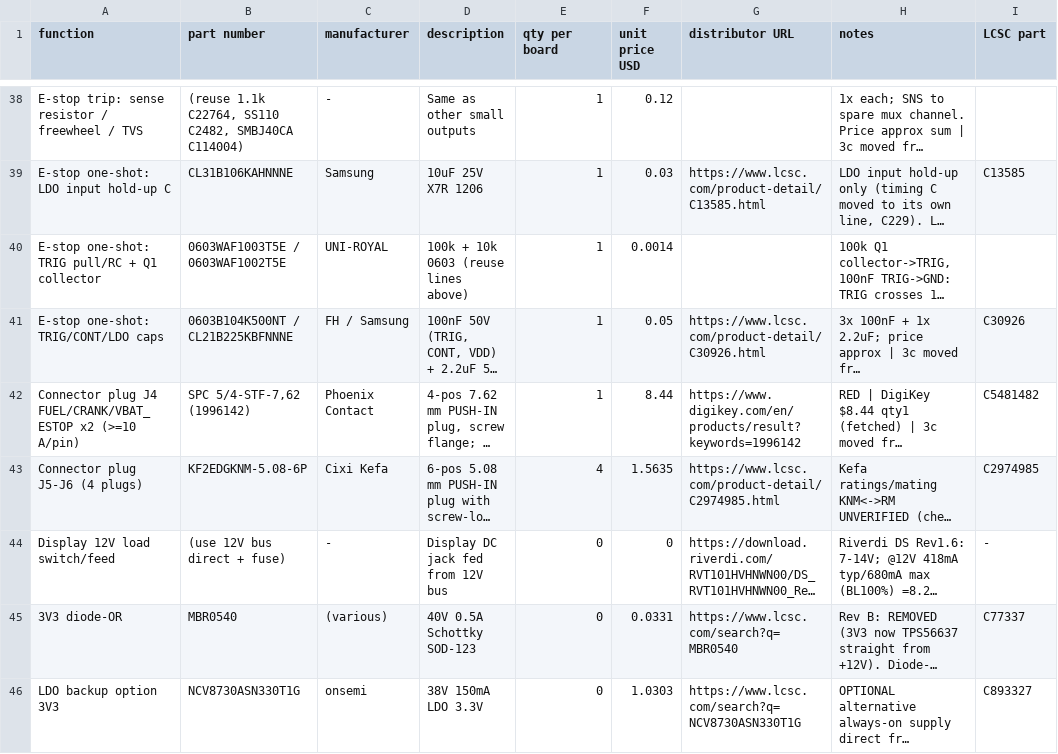
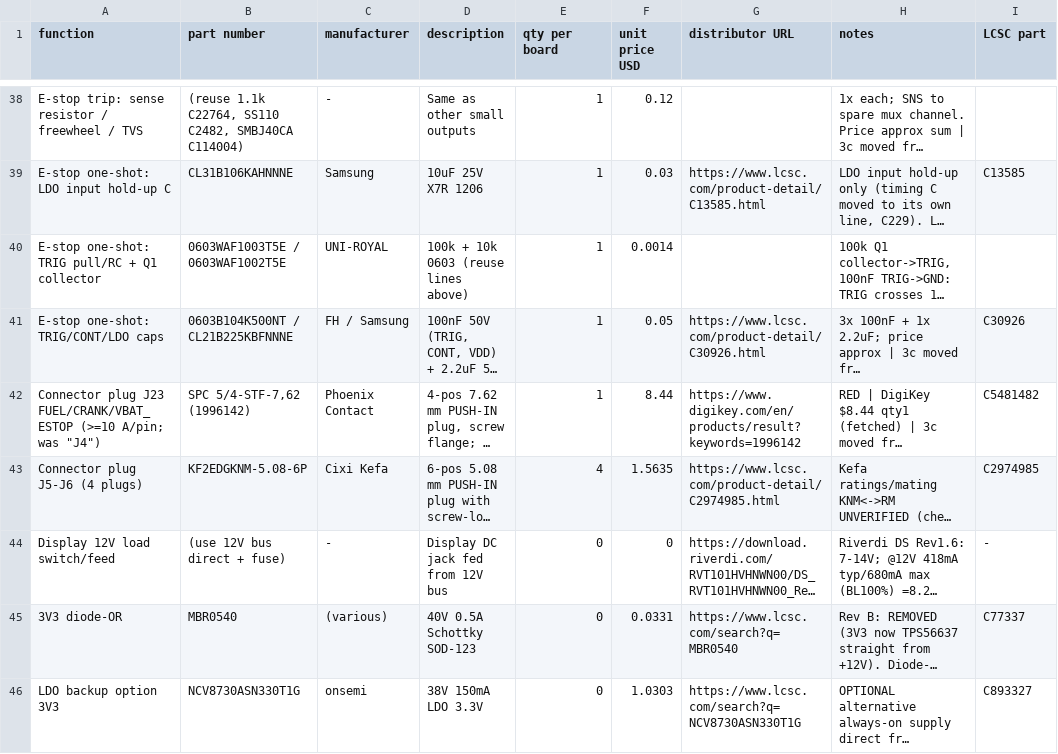
Before and after one commit to Ethan-Poag/blackstart, a CSV file: bom/off_board_external_bom.csv, drawn as a sheet; only a part is shown, gaps mark what is left out; long unchanged cells end in …; the diff covers the shown part only; the diff names each change by its address in the sheet, - before the commit and + after, or states it on an @@ line.

```diff
--- a/bom/off_board_external_bom.csv
+++ b/bom/off_board_external_bom.csv
-A42 (function): Connector plug J4 FUEL/CRANK/VBAT_ESTOP x2 (>=10 A/pin)
+A42 (function): Connector plug J23 FUEL/CRANK/VBAT_ESTOP (>=10 A/pin; was "J4")
```
Also changed, not shown: 4 edited cells elsewhere in this file, bom/ac_metering_bom.csv, bom/comms_bom.csv, 13 other files.
